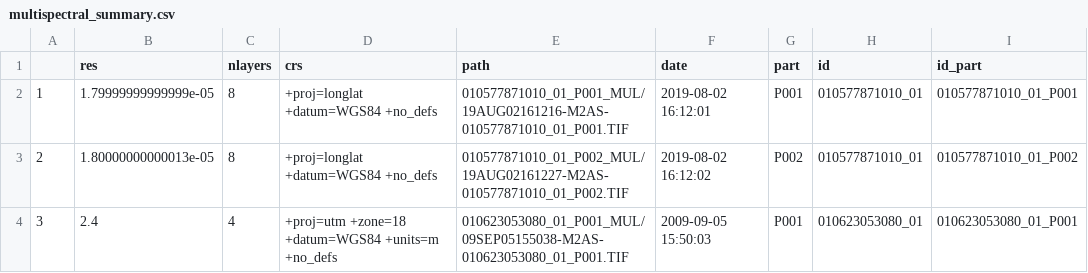
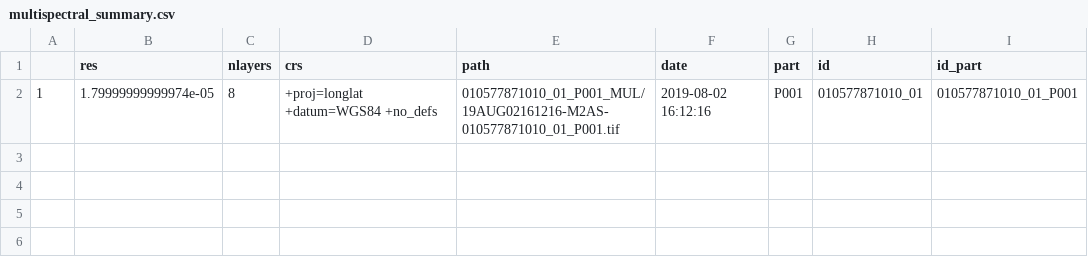
Before and after one commit to arthurdegrandpre/Open_HRRS_W2, a CSV file: data/multispectral_summary.csv, drawn as a sheet.

```diff
--- a/data/multispectral_summary.csv
+++ b/data/multispectral_summary.csv
@@ -1,4 +1,2 @@
 "","res","nlayers","crs","path","date","part","id","id_part"
-"1",1.79999999999999e-05,8,"+proj=longlat +datum=WGS84 +no_defs","010577871010_01_P001_MUL/19AUG02161216-M2AS-010577871010_01_P001.TIF",2019-08-02 16:12:01,"P001","010577871010_01","010577871010_01_P001"
-"2",1.80000000000013e-05,8,"+proj=longlat +datum=WGS84 +no_defs","010577871010_01_P002_MUL/19AUG02161227-M2AS-010577871010_01_P002.TIF",2019-08-02 16:12:02,"P002","010577871010_01","010577871010_01_P002"
-"3",2.4,4,"+proj=utm +zone=18 +datum=WGS84 +units=m +no_defs","010623053080_01_P001_MUL/09SEP05155038-M2AS-010623053080_01_P001.TIF",2009-09-05 15:50:03,"P001","010623053080_01","010623053080_01_P001"
+"1",1.79999999999974e-05,8,"+proj=longlat +datum=WGS84 +no_defs","010577871010_01_P001_MUL/19AUG02161216-M2AS-010577871010_01_P001.tif",2019-08-02 16:12:16,"P001","010577871010_01","010577871010_01_P001"
```
Also changed, not shown: 10 other files.
